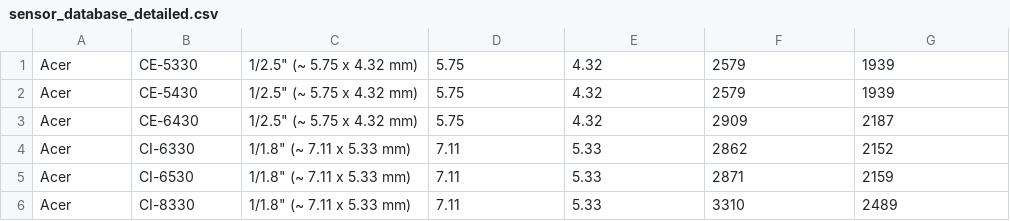
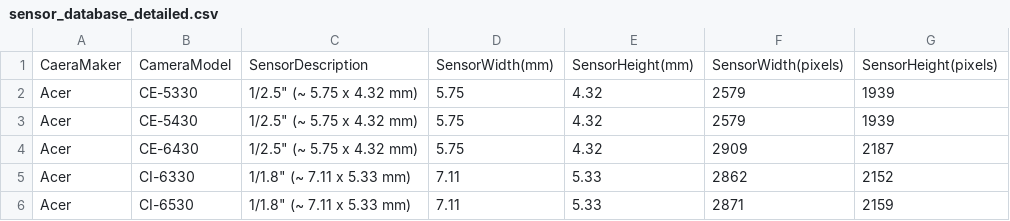
Before and after one commit to openMVG/CameraSensorSizeDatabase, a CSV file: sensor_database_detailed.csv, drawn as a sheet; only a part is shown; the shorter side is filled out with more unchanged rows.

```diff
--- a/sensor_database_detailed.csv
+++ b/sensor_database_detailed.csv
@@ -1 +1,2 @@
+CaeraMaker,CameraModel,SensorDescription,SensorWidth(mm),SensorHeight(mm),SensorWidth(pixels),SensorHeight(pixels)
 Acer,CE-5330,"1/2.5"" (~ 5.75 x 4.32 mm)",5.75,4.32,2579,1939
```
Also changed, not shown: sensor_database.csv.
